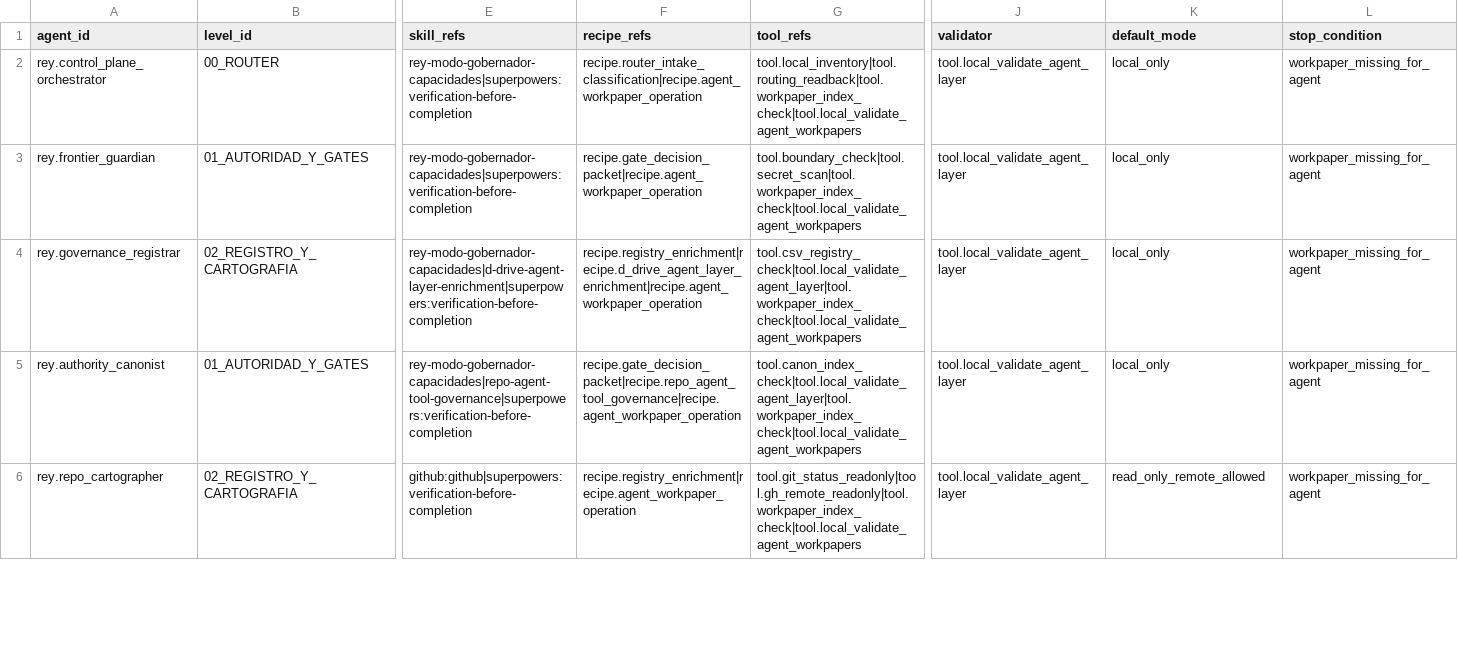
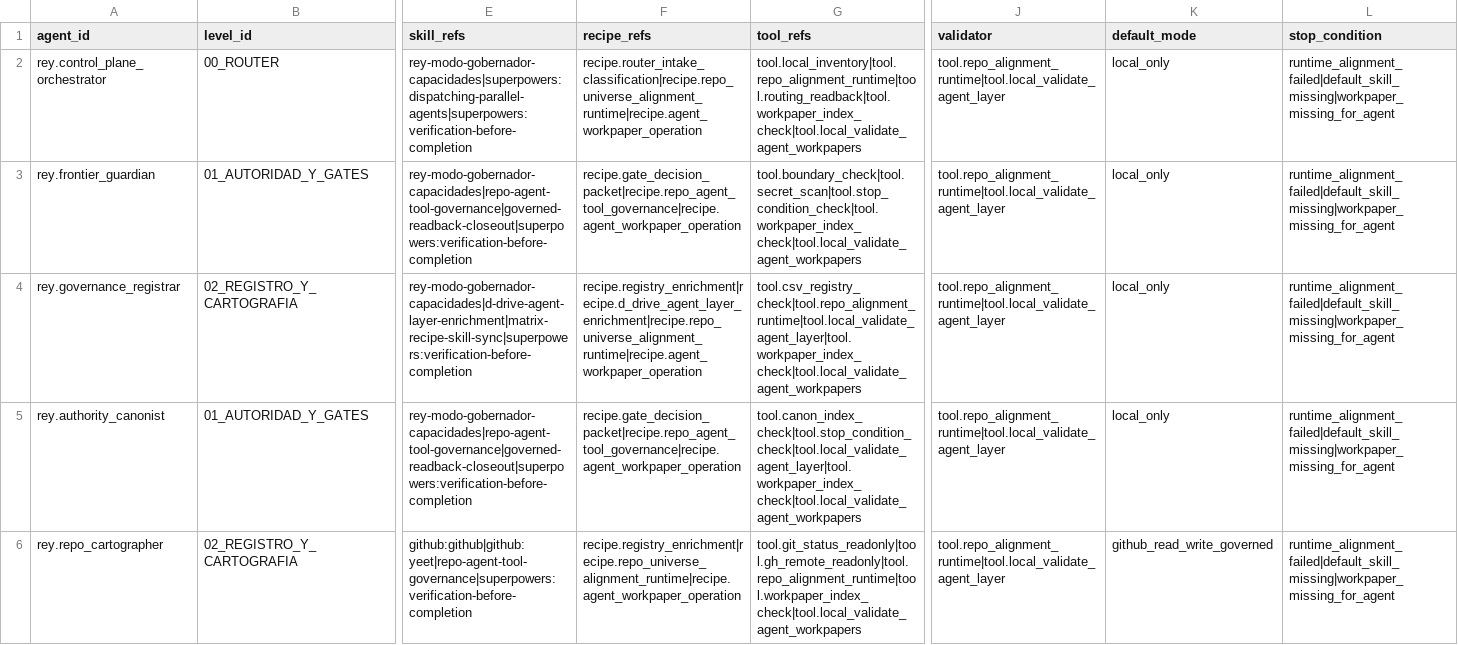
Before and after one commit to universo-rey/cabina-universal-d, a CSV file: .agents/codex/matrices/AGENT_TOOL_RECIPE_SKILL_MATRIX.csv, drawn as a sheet; only a part is shown, gaps mark what is left out; the diff covers the shown part only; the diff names each change by its address in the sheet, - before the commit and + after, or states it on an @@ line.

```diff
--- a/.agents/codex/matrices/AGENT_TOOL_RECIPE_SKILL_MATRIX.csv
+++ b/.agents/codex/matrices/AGENT_TOOL_RECIPE_SKILL_MATRIX.csv
-E2 (skill_refs): rey-modo-gobernador-capacidades|superpowers:verification-before-completion
+E2 (skill_refs): rey-modo-gobernador-capacidades|superpowers:dispatching-parallel-agents|superpowers:verification-before-completion
-F2 (recipe_refs): recipe.router_intake_classification|recipe.agent_workpaper_operation
+F2 (recipe_refs): recipe.router_intake_classification|recipe.repo_universe_alignment_runtime|recipe.agent_workpaper_operation
-G2 (tool_refs): tool.local_inventory|tool.routing_readback|tool.workpaper_index_check|tool.local_validate_agent_workpapers
+G2 (tool_refs): tool.local_inventory|tool.repo_alignment_runtime|tool.routing_readback|tool.workpaper_index_check|tool.local_validate_agent_workpapers
-J2:J6 (validator): tool.local_validate_agent_layer
+J2:J6 (validator): tool.repo_alignment_runtime|tool.local_validate_agent_layer
-L2:L6 (stop_condition): workpaper_missing_for_agent
+L2:L6 (stop_condition): runtime_alignment_failed|default_skill_missing|workpaper_missing_for_agent
-E3 (skill_refs): rey-modo-gobernador-capacidades|superpowers:verification-before-completion
+E3 (skill_refs): rey-modo-gobernador-capacidades|repo-agent-tool-governance|governed-readback-closeout|superpowers:verification-before-completion
-F3 (recipe_refs): recipe.gate_decision_packet|recipe.agent_workpaper_operation
+F3 (recipe_refs): recipe.gate_decision_packet|recipe.repo_agent_tool_governance|recipe.agent_workpaper_operation
-G3 (tool_refs): tool.boundary_check|tool.secret_scan|tool.workpaper_index_check|tool.local_validate_agent_workpapers
+G3 (tool_refs): tool.boundary_check|tool.secret_scan|tool.stop_condition_check|tool.workpaper_index_check|tool.local_validate_agent_workpapers
-E4 (skill_refs): rey-modo-gobernador-capacidades|d-drive-agent-layer-enrichment|superpowers:verification-before-completion
+E4 (skill_refs): rey-modo-gobernador-capacidades|d-drive-agent-layer-enrichment|matrix-recipe-skill-sync|superpowers:verification-before-completion
-F4 (recipe_refs): recipe.registry_enrichment|recipe.d_drive_agent_layer_enrichment|recipe.agent_workpaper_operation
+F4 (recipe_refs): recipe.registry_enrichment|recipe.d_drive_agent_layer_enrichment|recipe.repo_universe_alignment_runtime|recipe.agent_workpaper_operation
-G4 (tool_refs): tool.csv_registry_check|tool.local_validate_agent_layer|tool.workpaper_index_check|tool.local_validate_agent_workpapers
+G4 (tool_refs): tool.csv_registry_check|tool.repo_alignment_runtime|tool.local_validate_agent_layer|tool.workpaper_index_check|tool.local_validate_agent_workpapers
-E5 (skill_refs): rey-modo-gobernador-capacidades|repo-agent-tool-governance|superpowers:verification-before-completion
+E5 (skill_refs): rey-modo-gobernador-capacidades|repo-agent-tool-governance|governed-readback-closeout|superpowers:verification-before-completion
-G5 (tool_refs): tool.canon_index_check|tool.local_validate_agent_layer|tool.workpaper_index_check|tool.local_validate_agent_workpapers
+G5 (tool_refs): tool.canon_index_check|tool.stop_condition_check|tool.local_validate_agent_layer|tool.workpaper_index_check|tool.local_validate_agent_workpapers
-E6 (skill_refs): github:github|superpowers:verification-before-completion
+E6 (skill_refs): github:github|github:yeet|repo-agent-tool-governance|superpowers:verification-before-completion
-F6 (recipe_refs): recipe.registry_enrichment|recipe.agent_workpaper_operation
+F6 (recipe_refs): recipe.registry_enrichment|recipe.repo_universe_alignment_runtime|recipe.agent_workpaper_operation
-G6 (tool_refs): tool.git_status_readonly|tool.gh_remote_readonly|tool.workpaper_index_check|tool.local_validate_agent_workpapers
+G6 (tool_refs): tool.git_status_readonly|tool.gh_remote_readonly|tool.repo_alignment_runtime|tool.workpaper_index_check|tool.local_validate_agent_workpapers
-K6 (default_mode): read_only_remote_allowed
+K6 (default_mode): github_read_write_governed
```
Also changed, not shown: 54 edited cells elsewhere in this file, .agents/codex/matrices/LOCAL_SKILL_CATALOG.csv, .agents/codex/matrices/PLUGIN_USAGE_MATRIX.csv, 22 other files.
